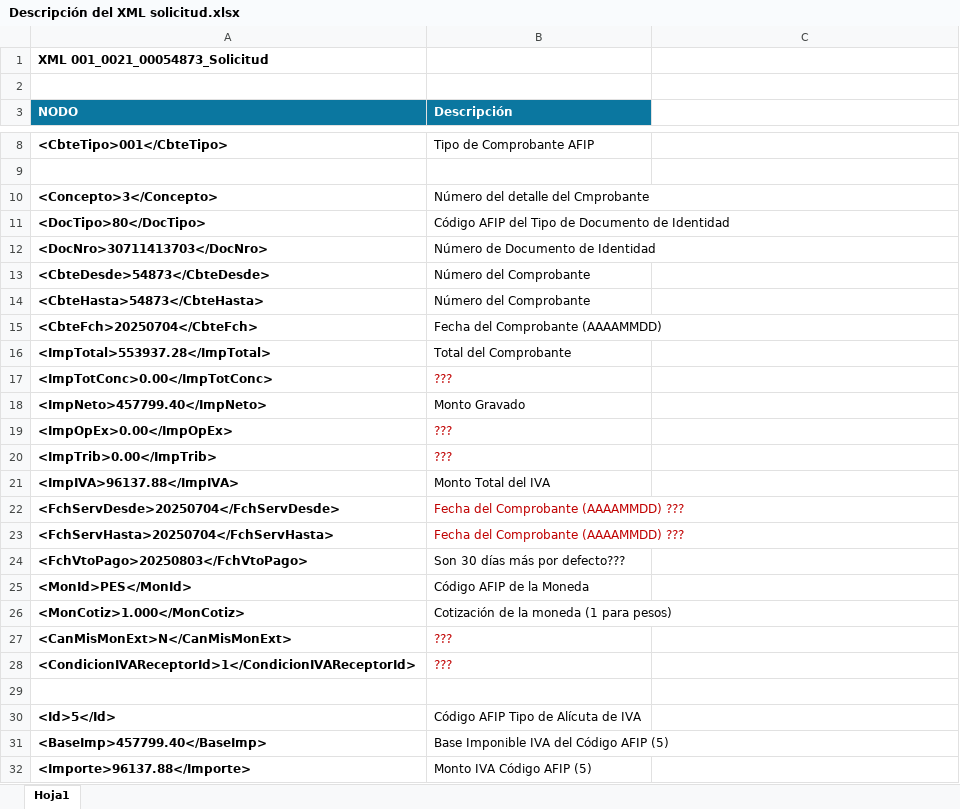
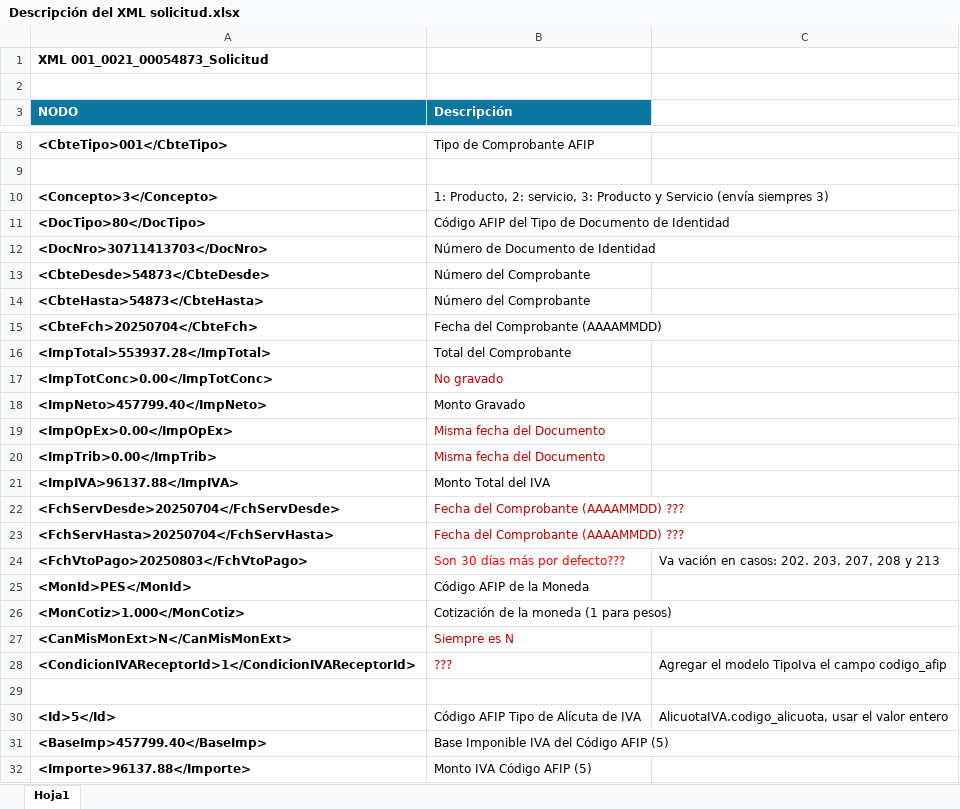
Before and after one commit to RamZev/PROJECT_NEUMATIC, an Excel workbook: afip_arca/Descripción del XML solicitud.xlsx, sheet Hoja1, drawn as a sheet; only a part is shown, gaps mark what is left out; values as stored, in another font and other column widths than the file's, no borders; the diff names each change by its address in the sheet, - before the commit and + after, or states it on an @@ line.

```diff
--- a/afip_arca/Descripción del XML solicitud.xlsx (sheet Hoja1)
+++ b/afip_arca/Descripción del XML solicitud.xlsx (sheet Hoja1)
-B10 (Descripción): Número del detalle del Cmprobante
+B10 (Descripción): 1: Producto, 2: servicio, 3: Producto y Servicio (envía siempres 3)
-B17 (Descripción): ???
+B17 (Descripción): No gravado
-B19:B20 (Descripción): ???
+B19:B20 (Descripción): Misma fecha del Documento
-B24 text colour: black
+B24 text colour: #FF0000
-C24: (empty)
+C24: Va vación en casos: 202. 203. 207, 208 y 213
-B27 (Descripción): ???
+B27 (Descripción): Siempre es N
-C28: (empty)
+C28: Agregar el modelo TipoIva el campo codigo_afip
-C30: (empty)
+C30: AlicuotaIVA.codigo_alicuota, usar el valor entero
```
Also changed, not shown: 3 other files.
